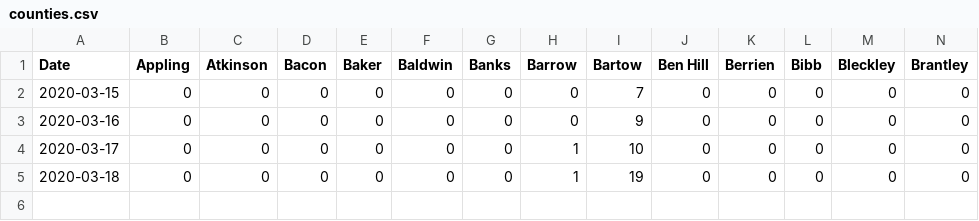
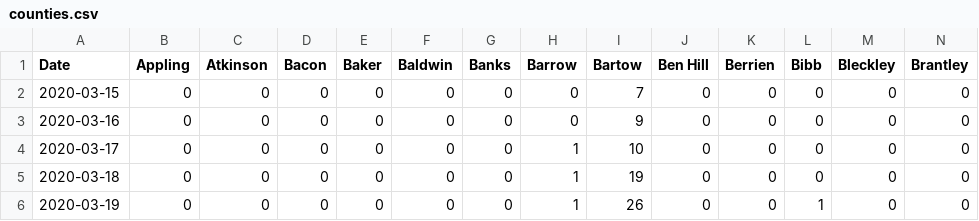
Before and after one commit to erkolson/ga-covid-19, a CSV file: data/counties.csv, drawn as a sheet; only a part is shown; rows hold the shown columns only; the diff names each change by its address in the sheet, - before the commit and + after, or states it on an @@ line.

```diff
--- a/data/counties.csv
+++ b/data/counties.csv
+row 6: 2020-03-19 | 0 | 0 | 0 | 0 | 0 | 0 | 1 | 26 | 0 | 0 | 1 | 0 | 0
```
Also changed, not shown: 2 other files.
